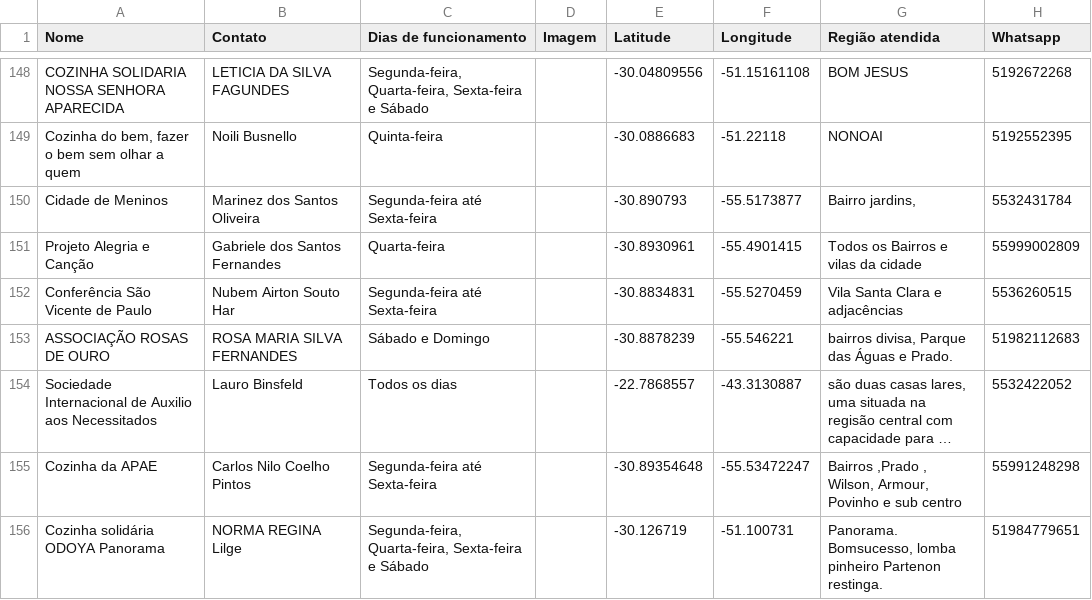
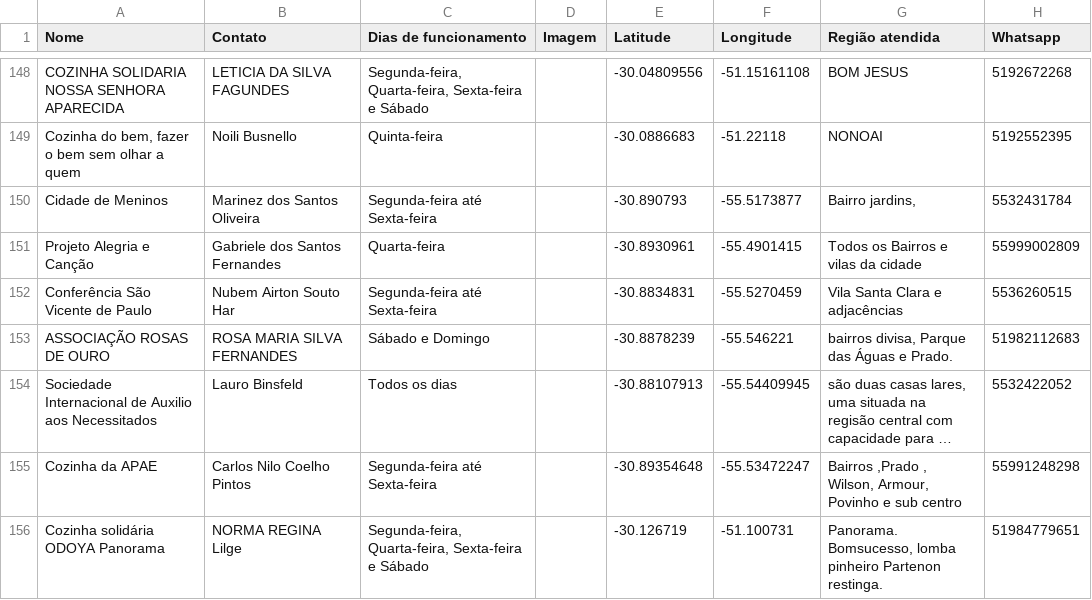
Before and after one commit to institutoasw/mapa-cozinhas, a CSV file: mapaloja/TesteConsolidada.csv, drawn as a sheet; only a part is shown, gaps mark what is left out; long unchanged cells end in …; the diff names each change by its address in the sheet, - before the commit and + after, or states it on an @@ line.

Commit message:
Update TesteConsolidada.csv

```diff
--- a/mapaloja/TesteConsolidada.csv
+++ b/mapaloja/TesteConsolidada.csv
-E154 (Latitude): -22.7868557
+E154 (Latitude): -30.88107913
-F154 (Longitude): -43.3130887
+F154 (Longitude): -55.54409945
```
